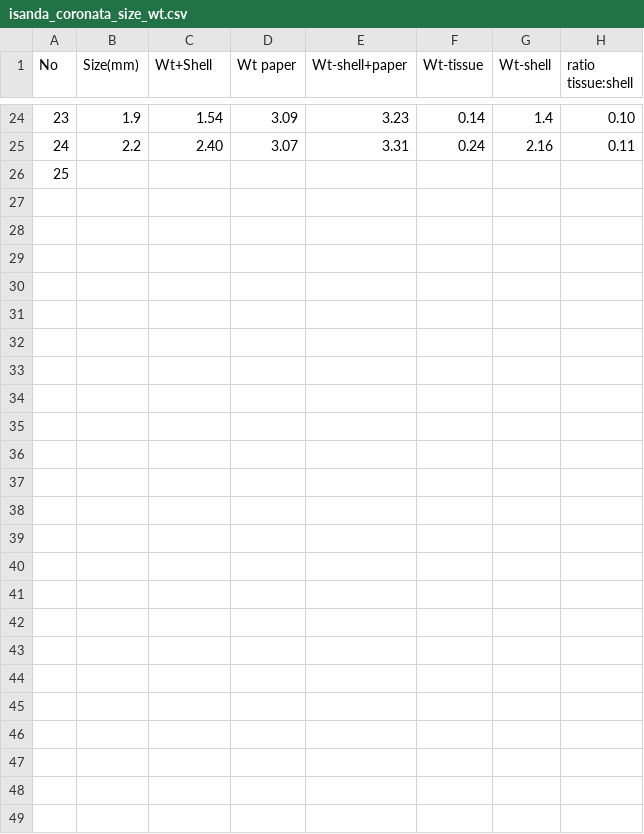
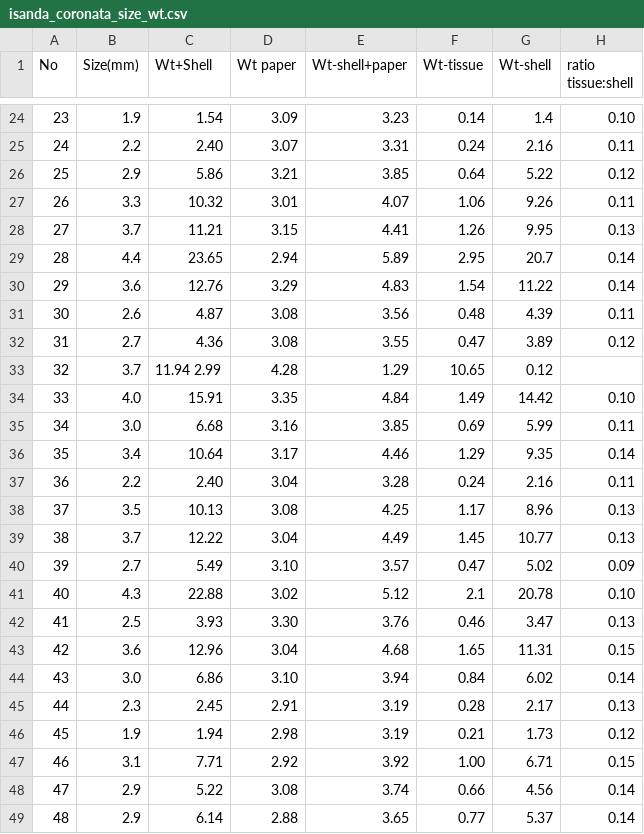
Before and after one commit to rah/optimal-search, a CSV file: data/isanda_coronata_size_wt.csv, drawn as a sheet; only a part is shown, gaps mark what is left out.

Commit message:
complete

```diff
--- a/data/isanda_coronata_size_wt.csv
+++ b/data/isanda_coronata_size_wt.csv
@@ -25,2 +25,25 @@ No, Size(mm), Wt+Shell, Wt paper, Wt-shell+paper, Wt-tissue, Wt-shell, ratio tis
 24, 2.2,      2.40,     3.07,     3.31,           0.24,      2.16,     0.11
-25,
+25, 2.9,      5.86,	3.21,	  3.85,		  0.64,	     5.22,     0.12
+26, 3.3,      10.32,	3.01,	  4.07,		  1.06,	     9.26,     0.11
+27, 3.7,      11.21,	3.15,	  4.41,		  1.26,	     9.95,     0.13
+28, 4.4,      23.65,	2.94,	  5.89,		  2.95,	     20.7,     0.14
+29, 3.6,      12.76,	3.29,	  4.83,		  1.54,	     11.22,    0.14
+30, 2.6,      4.87,	3.08,	  3.56,		  0.48,	     4.39,     0.11
+31, 2.7,      4.36,	3.08,	  3.55,		  0.47,	     3.89,     0.12
+32, 3.7,      11.94	2.99,	  4.28,		  1.29,	     10.65,    0.12
+33, 4.0,      15.91,	3.35,	  4.84,		  1.49,	     14.42,    0.10
+34, 3.0,      6.68,	3.16,	  3.85,		  0.69,	     5.99,     0.11
+35, 3.4,      10.64,	3.17,	  4.46,		  1.29,	     9.35,     0.14
+36, 2.2,      2.40,	3.04,	  3.28,		  0.24,	     2.16,     0.11
+37, 3.5,      10.13,	3.08,	  4.25,		  1.17,	     8.96,     0.13
+38, 3.7,      12.22,	3.04,	  4.49,		  1.45,	     10.77,    0.13
+39, 2.7,      5.49,	3.10,	  3.57,		  0.47,	     5.02,     0.09
+40, 4.3,      22.88,	3.02,	  5.12,		  2.1,	     20.78,    0.10
+41, 2.5,      3.93,	3.30,	  3.76,		  0.46,	     3.47,     0.13
+42, 3.6,      12.96,	3.04,	  4.68,		  1.65,	     11.31,    0.15
+43, 3.0,      6.86,	3.10,	  3.94,		  0.84,	     6.02,     0.14
+44, 2.3,      2.45,	2.91,	  3.19,		  0.28,	     2.17,     0.13
+45, 1.9,      1.94,	2.98,	  3.19,		  0.21,	     1.73,     0.12
+46, 3.1,      7.71,	2.92,	  3.92,		  1.00,	     6.71,     0.15
+47, 2.9,      5.22,	3.08,	  3.74,		  0.66,	     4.56,     0.14
+48, 2.9,      6.14,	2.88,	  3.65,		  0.77,	     5.37,     0.14
```
